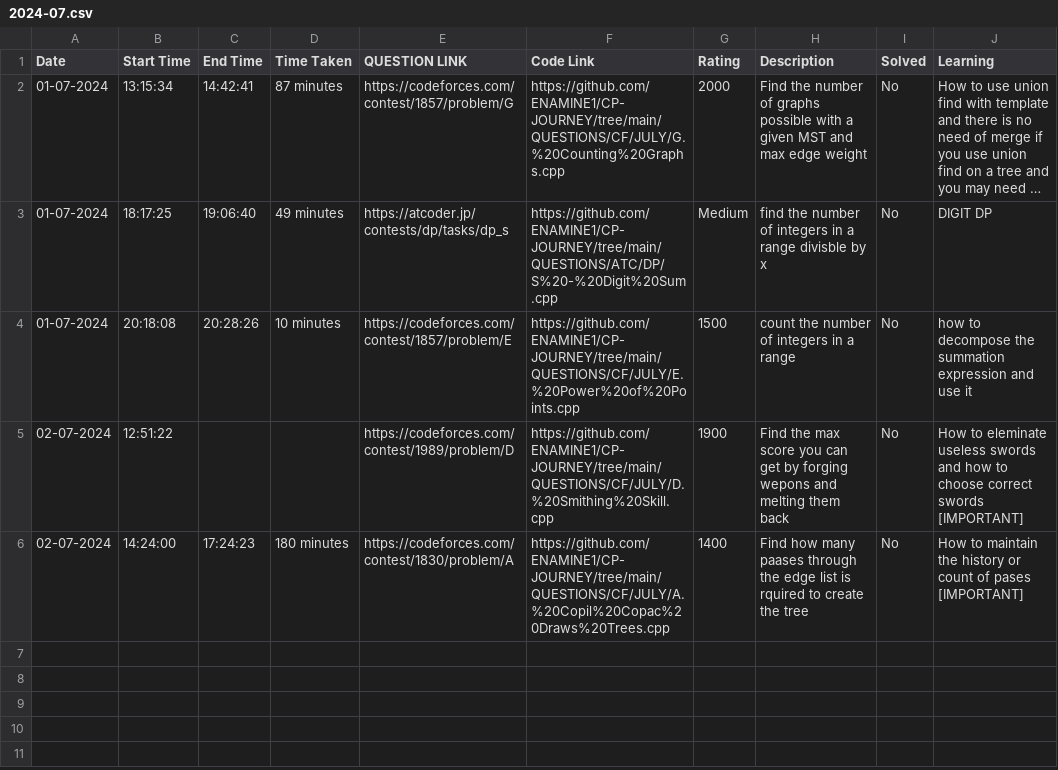
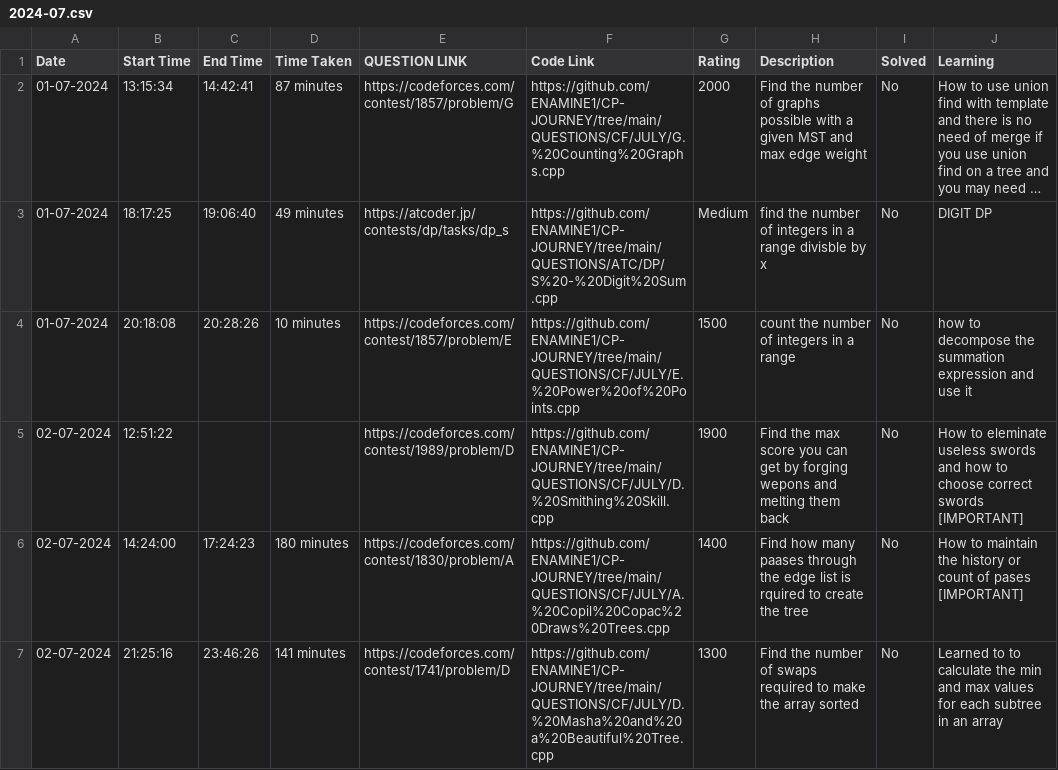
Before and after one commit to ENAMINE1/CP-JOURNEY, a CSV file: HISTORY/2024-07.csv, drawn as a sheet; long unchanged cells end in ….

```diff
--- a/HISTORY/2024-07.csv
+++ b/HISTORY/2024-07.csv
@@ -6 +6,2 @@ Date,Start Time,End Time,Time Taken,QUESTION LINK,Code Link,Rating,Description,S
 02-07-2024,14:24:00,17:24:23,180 minutes,https://codeforces.com/contest/1830/problem/A,https://github.com/ENAMINE1/CP-JOURNEY/tree/main/QUESTIONS/CF/JULY/A.%20Copil%20Copac%20Draws%20Trees.cpp,1400,Find how many paases through the edge list is rquired to create the tree,No,How to maintain the history or count of pases [IMPORTANT]
+02-07-2024,21:25:16,23:46:26,141 minutes,https://codeforces.com/contest/1741/problem/D,https://github.com/ENAMINE1/CP-JOURNEY/tree/main/QUESTIONS/CF/JULY/D.%20Masha%20and%20a%20Beautiful%20Tree.cpp,1300,Find the number of swaps required to make the array sorted,No,Learned to to calculate the min and max values for each subtree in an array
```
Also changed, not shown: 1 other file.
